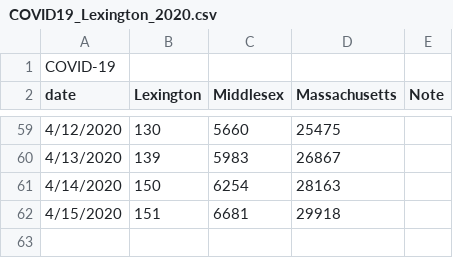
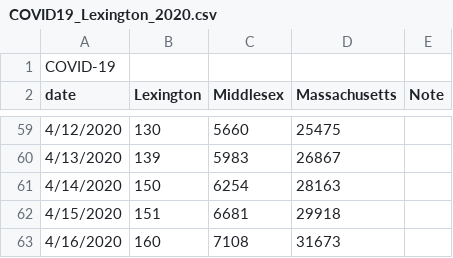
Before and after one commit to air-wenzheng/covid-19-lexingtonMA, a CSV file: COVID19_Lexington_2020.csv, drawn as a sheet; only a part is shown, gaps mark what is left out; the diff names each change by its address in the sheet, - before the commit and + after, or states it on an @@ line.

```diff
--- a/COVID19_Lexington_2020.csv
+++ b/COVID19_Lexington_2020.csv
+row 63: 4/16/2020 | 160 | 7108 | 31673
```
Also changed, not shown: 1 other file.
